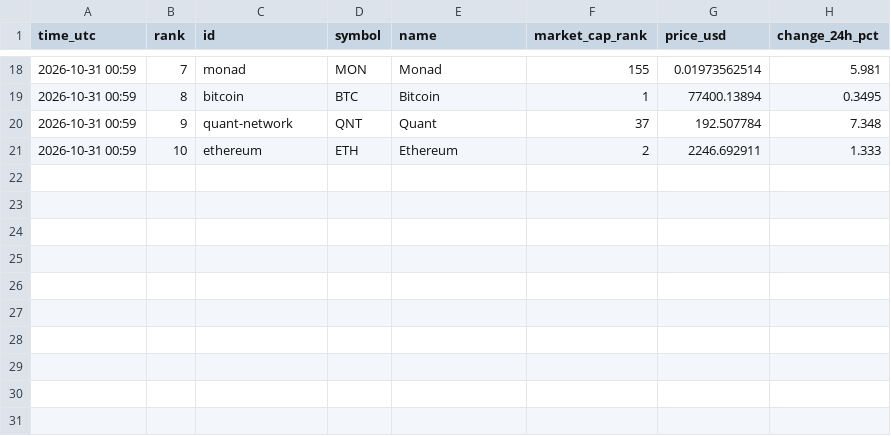
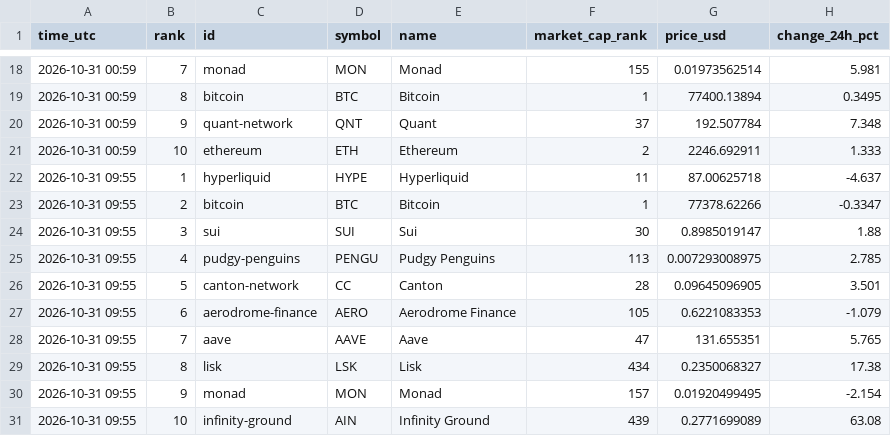
Before and after one commit to FlameSovereign/Cryptocurrency, a CSV file: data/trending.csv, drawn as a sheet; only a part is shown, gaps mark what is left out.

```diff
--- a/data/trending.csv
+++ b/data/trending.csv
@@ -21 +21,11 @@ time_utc,rank,id,symbol,name,market_cap_rank,price_usd,change_24h_pct
 2026-10-31 00:59,10,ethereum,ETH,Ethereum,2,2246.692911,1.333
+2026-10-31 09:55,1,hyperliquid,HYPE,Hyperliquid,11,87.00625718,-4.637
+2026-10-31 09:55,2,bitcoin,BTC,Bitcoin,1,77378.62266,-0.3347
+2026-10-31 09:55,3,sui,SUI,Sui,30,0.8985019147,1.88
+2026-10-31 09:55,4,pudgy-penguins,PENGU,Pudgy Penguins,113,0.007293008975,2.785
+2026-10-31 09:55,5,canton-network,CC,Canton,28,0.09645096905,3.501
+2026-10-31 09:55,6,aerodrome-finance,AERO,Aerodrome Finance,105,0.6221083353,-1.079
+2026-10-31 09:55,7,aave,AAVE,Aave,47,131.655351,5.765
+2026-10-31 09:55,8,lisk,LSK,Lisk,434,0.2350068327,17.38
+2026-10-31 09:55,9,monad,MON,Monad,157,0.01920499495,-2.154
+2026-10-31 09:55,10,infinity-ground,AIN,Infinity Ground,439,0.2771699089,63.08
```
Also changed, not shown: data/gate_movers.csv, data/stock_tokens.csv.
